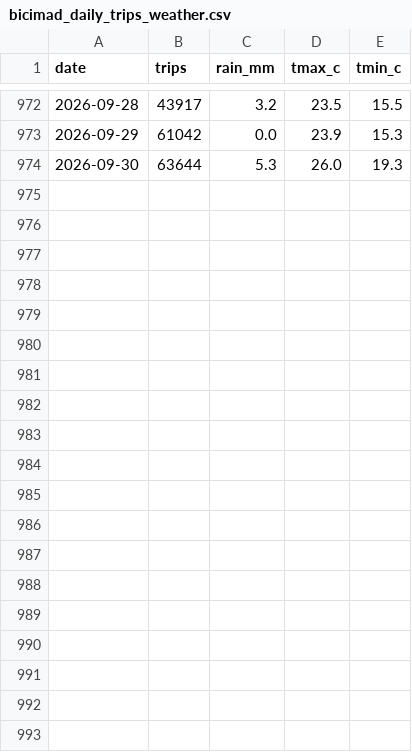
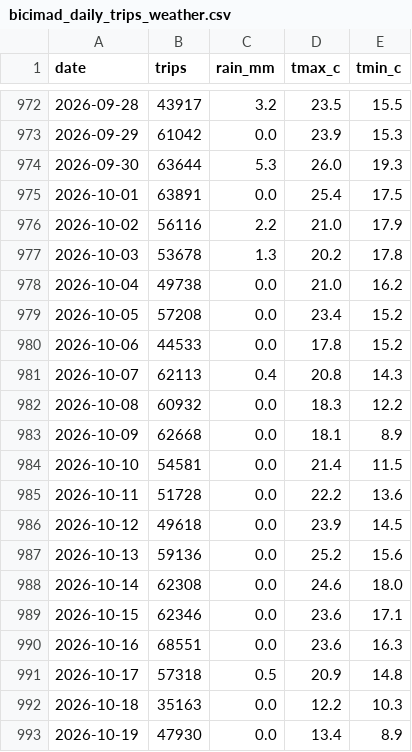
Before and after one commit to jaimeoliver1/madrid-en-bici, a CSV file: data/bicimad_daily_trips_weather.csv, drawn as a sheet; only a part is shown, gaps mark what is left out; the diff covers the shown part only; the diff names each change by its address in the sheet, - before the commit and + after, or states it on an @@ line.

```diff
--- a/data/bicimad_daily_trips_weather.csv
+++ b/data/bicimad_daily_trips_weather.csv
+row 975: 2026-10-01 | 63891 | 0.0 | 25.4 | 17.5
+row 976: 2026-10-02 | 56116 | 2.2 | 21.0 | 17.9
+row 977: 2026-10-03 | 53678 | 1.3 | 20.2 | 17.8
+row 978: 2026-10-04 | 49738 | 0.0 | 21.0 | 16.2
+row 979: 2026-10-05 | 57208 | 0.0 | 23.4 | 15.2
+row 980: 2026-10-06 | 44533 | 0.0 | 17.8 | 15.2
+row 981: 2026-10-07 | 62113 | 0.4 | 20.8 | 14.3
+row 982: 2026-10-08 | 60932 | 0.0 | 18.3 | 12.2
+row 983: 2026-10-09 | 62668 | 0.0 | 18.1 | 8.9
+row 984: 2026-10-10 | 54581 | 0.0 | 21.4 | 11.5
+row 985: 2026-10-11 | 51728 | 0.0 | 22.2 | 13.6
+row 986: 2026-10-12 | 49618 | 0.0 | 23.9 | 14.5
+row 987: 2026-10-13 | 59136 | 0.0 | 25.2 | 15.6
+row 988: 2026-10-14 | 62308 | 0.0 | 24.6 | 18.0
+row 989: 2026-10-15 | 62346 | 0.0 | 23.6 | 17.1
+row 990: 2026-10-16 | 68551 | 0.0 | 23.6 | 16.3
+row 991: 2026-10-17 | 57318 | 0.5 | 20.9 | 14.8
+row 992: 2026-10-18 | 35163 | 0.0 | 12.2 | 10.3
+row 993: 2026-10-19 | 47930 | 0.0 | 13.4 | 8.9
```
Also changed, not shown: 12 added rows elsewhere in this file, data/bicimad_active_users_monthly.csv, data/bicimad_station_context.csv, 7 other files.
